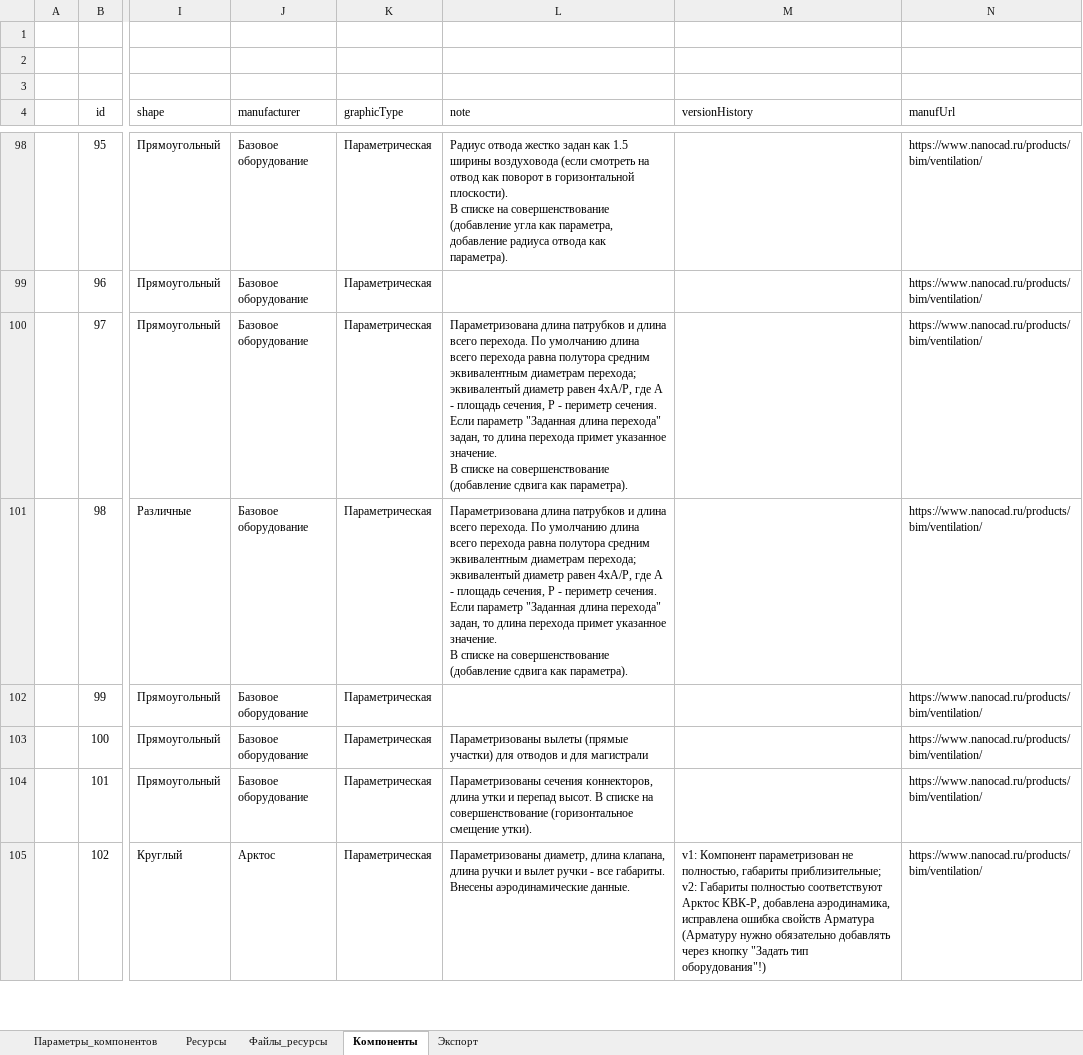
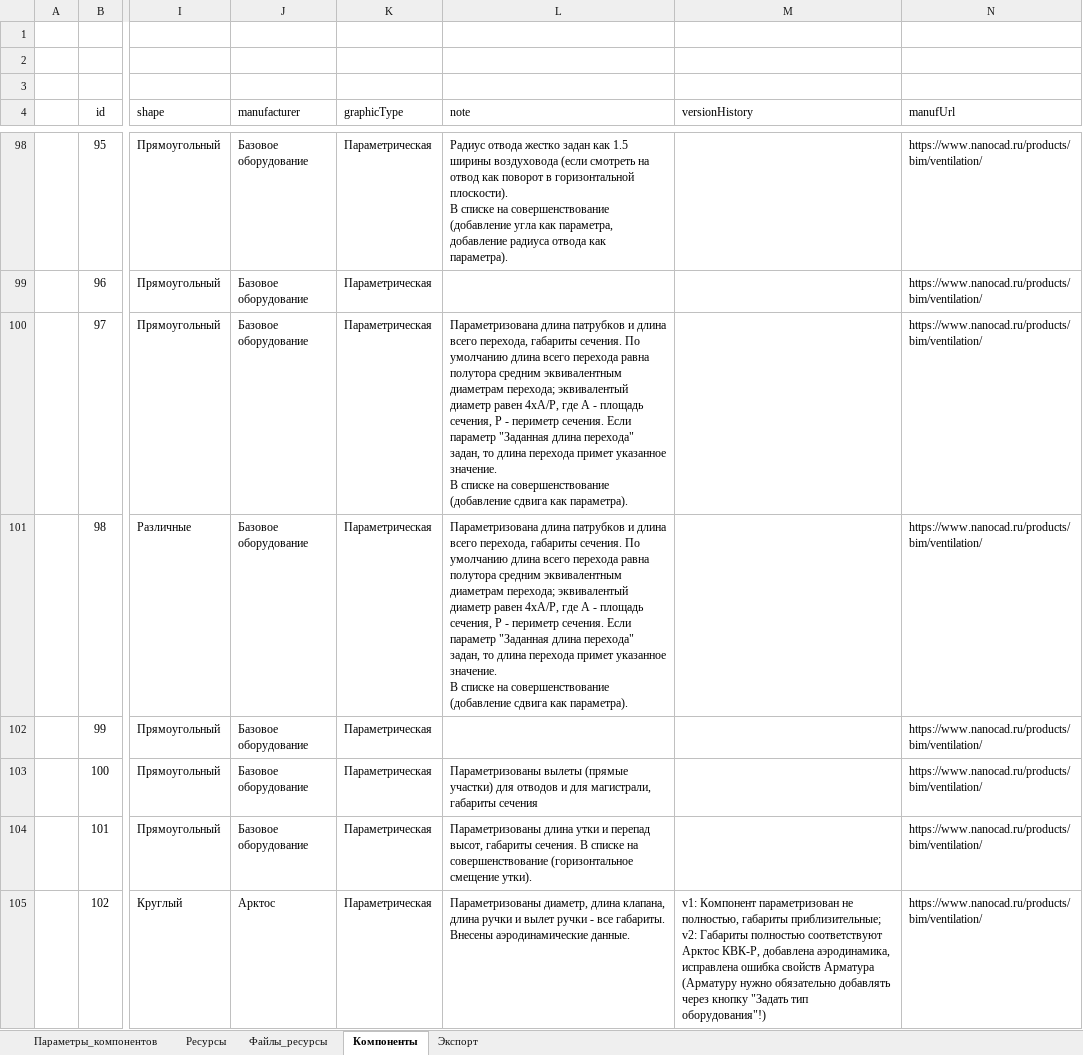
Before and after one commit to nanoib/evoslib, an Excel workbook: db/Base.xlsx, sheet Компоненты, drawn as a sheet; only a part is shown, gaps mark what is left out; values as stored, in another font and other column widths than the file's, no borders; table styles not drawn; the diff covers the shown part only; the diff names each change by its address in the sheet, - before the commit and + after, or states it on an @@ line.

```diff
--- a/db/Base.xlsx (sheet Компоненты)
+++ b/db/Base.xlsx (sheet Компоненты)
-L100:L101 (note): …длина всего перехода. По умолчанию…
+L100:L101 (note): …длина всего перехода, габариты сечения. По умолчанию…
-L103 (note): …и для магистрали
+L103 (note): …и для магистрали, габариты сечения
-L104 (note): Параметризованы сечения коннекторов, длина утки и перепад высот. В списке…
+L104 (note): Параметризованы длина утки и перепад высот, габариты сечения. В списке…
```
Also changed, not shown: 1 added row and 1 edited cell elsewhere in this sheet, sheet Экспорт, 4 other files.
